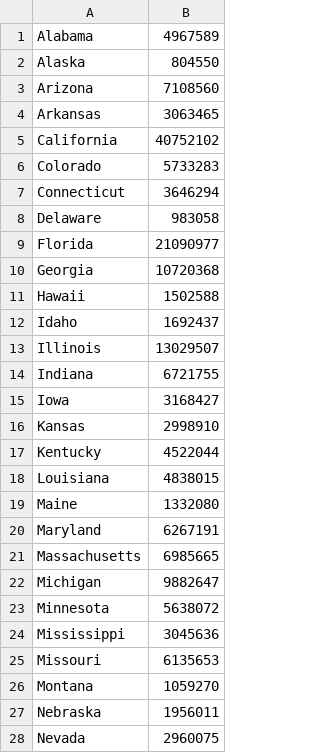
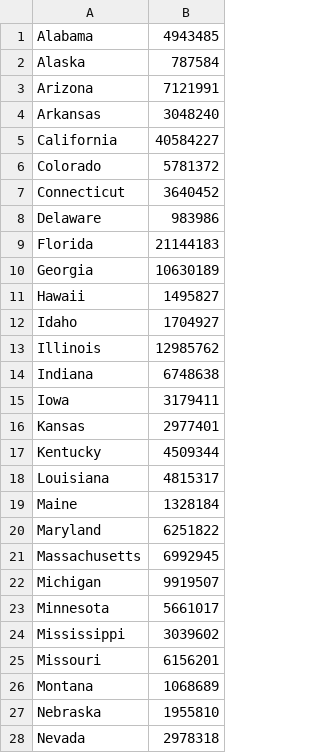
Before and after one commit to jameslovejoy/apportionment, a CSV file: data/2020.csv, drawn as a sheet; only a part is shown; the diff covers the shown part only.

```diff
--- a/data/2020.csv
+++ b/data/2020.csv
@@ -1,28 +1,28 @@
-Alabama,4967589
-Alaska,804550
-Arizona,7108560
-Arkansas,3063465
-California,40752102
-Colorado,5733283
-Connecticut,3646294
-Delaware,983058
-Florida,21090977
-Georgia,10720368
-Hawaii,1502588
-Idaho,1692437
-Illinois,13029507
-Indiana,6721755
-Iowa,3168427
-Kansas,2998910
-Kentucky,4522044
-Louisiana,4838015
-Maine,1332080
-Maryland,6267191
-Massachusetts,6985665
-Michigan,9882647
-Minnesota,5638072
-Mississippi,3045636
-Missouri,6135653
-Montana,1059270
-Nebraska,1956011
-Nevada,2960075
+Alabama,4943485
+Alaska,787584
+Arizona,7121991
+Arkansas,3048240
+California,40584227
+Colorado,5781372
+Connecticut,3640452
+Delaware,983986
+Florida,21144183
+Georgia,10630189
+Hawaii,1495827
+Idaho,1704927
+Illinois,12985762
+Indiana,6748638
+Iowa,3179411
+Kansas,2977401
+Kentucky,4509344
+Louisiana,4815317
+Maine,1328184
+Maryland,6251822
+Massachusetts,6992945
+Michigan,9919507
+Minnesota,5661017
+Mississippi,3039602
+Missouri,6156201
+Montana,1068689
+Nebraska,1955810
+Nevada,2978318
```
Also changed, not shown: 22 edited cells elsewhere in this file, 1 other file.
